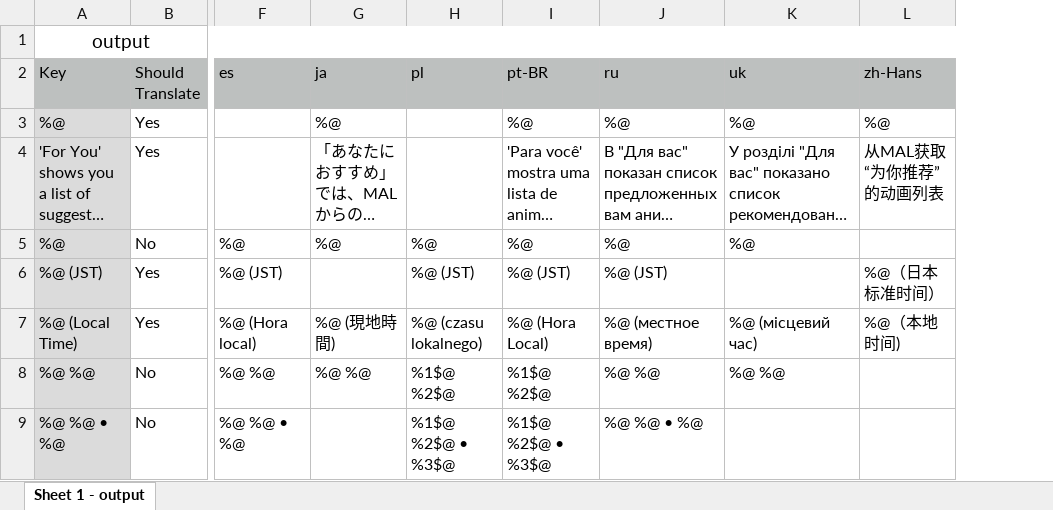
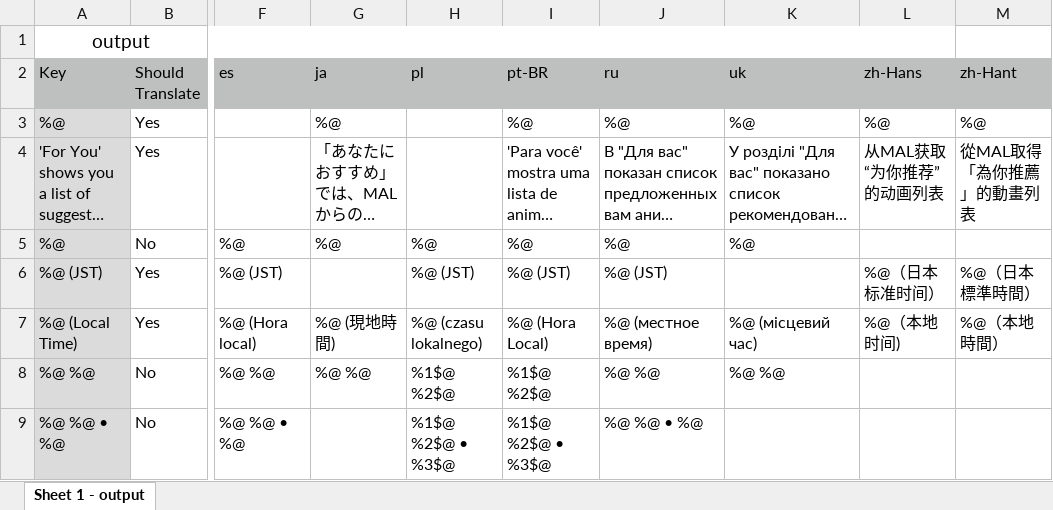
Before and after one commit to JiZPaper/Kitsune-Translations, an Excel workbook: Localizations/KitsuneLocalization.xlsx, sheet Sheet 1 - output, drawn as a sheet; only a part is shown, gaps mark what is left out; long unchanged cells end in …; values as stored, in another font and other column widths than the file's, no borders; the diff covers the shown part only; the diff names each change by its address in the sheet, - before the commit and + after, or states it on an @@ line.

Commit message:
Update KitsuneLocalization.xlsx

```diff
--- a/Localizations/KitsuneLocalization.xlsx (sheet Sheet 1 - output)
+++ b/Localizations/KitsuneLocalization.xlsx (sheet Sheet 1 - output)
+column M (zh-Hant), rows 3-7: %@ | 從MAL取得「為你推薦」的動畫列表 |  | %@（日本標準時間） | %@（本地時間）
```
Also changed, not shown: 17 edited cells elsewhere in this sheet.
